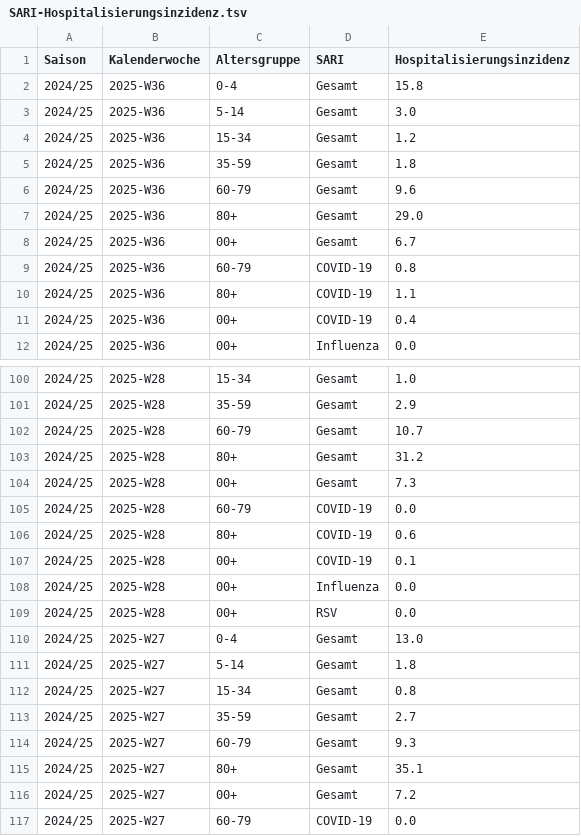
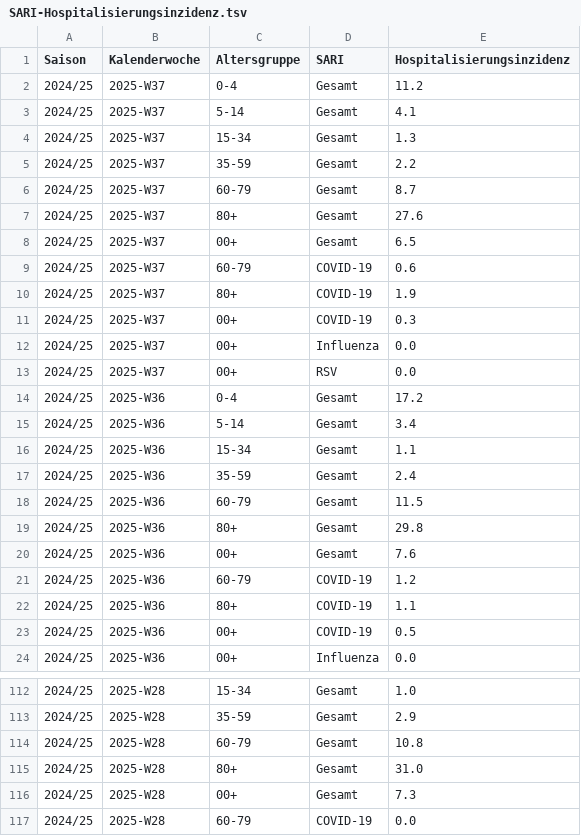
Before and after one commit to robert-koch-institut/SARI-Hospitalisierungsinzidenz, a TSV file: SARI-Hospitalisierungsinzidenz.tsv, drawn as a sheet; only a part is shown, gaps mark what is left out; the shorter side is filled out with more unchanged rows; the diff covers the shown part only.

```diff
--- a/SARI-Hospitalisierungsinzidenz.tsv
+++ b/SARI-Hospitalisierungsinzidenz.tsv
@@ -1,12 +1,24 @@
 Saison	Kalenderwoche	Altersgruppe	SARI	Hospitalisierungsinzidenz
-2024/25	2025-W36	0-4	Gesamt	15.8
-2024/25	2025-W36	5-14	Gesamt	3.0
-2024/25	2025-W36	15-34	Gesamt	1.2
-2024/25	2025-W36	35-59	Gesamt	1.8
-2024/25	2025-W36	60-79	Gesamt	9.6
-2024/25	2025-W36	80+	Gesamt	29.0
-2024/25	2025-W36	00+	Gesamt	6.7
-2024/25	2025-W36	60-79	COVID-19	0.8
+2024/25	2025-W37	0-4	Gesamt	11.2
+2024/25	2025-W37	5-14	Gesamt	4.1
+2024/25	2025-W37	15-34	Gesamt	1.3
+2024/25	2025-W37	35-59	Gesamt	2.2
+2024/25	2025-W37	60-79	Gesamt	8.7
+2024/25	2025-W37	80+	Gesamt	27.6
+2024/25	2025-W37	00+	Gesamt	6.5
+2024/25	2025-W37	60-79	COVID-19	0.6
+2024/25	2025-W37	80+	COVID-19	1.9
+2024/25	2025-W37	00+	COVID-19	0.3
+2024/25	2025-W37	00+	Influenza	0.0
+2024/25	2025-W37	00+	RSV	0.0
+2024/25	2025-W36	0-4	Gesamt	17.2
+2024/25	2025-W36	5-14	Gesamt	3.4
+2024/25	2025-W36	15-34	Gesamt	1.1
+2024/25	2025-W36	35-59	Gesamt	2.4
+2024/25	2025-W36	60-79	Gesamt	11.5
+2024/25	2025-W36	80+	Gesamt	29.8
+2024/25	2025-W36	00+	Gesamt	7.6
+2024/25	2025-W36	60-79	COVID-19	1.2
 2024/25	2025-W36	80+	COVID-19	1.1
-2024/25	2025-W36	00+	COVID-19	0.4
+2024/25	2025-W36	00+	COVID-19	0.5
 2024/25	2025-W36	00+	Influenza	0.0
@@ -101,4 +113,4 @@ Saison	Kalenderwoche	Altersgruppe	SARI	Hospitalisierungsinzidenz
 2024/25	2025-W28	35-59	Gesamt	2.9
-2024/25	2025-W28	60-79	Gesamt	10.7
-2024/25	2025-W28	80+	Gesamt	31.2
+2024/25	2025-W28	60-79	Gesamt	10.8
+2024/25	2025-W28	80+	Gesamt	31.0
 2024/25	2025-W28	00+	Gesamt	7.3
```
Also changed, not shown: 28 edited cells elsewhere in this file, 7 other files.
